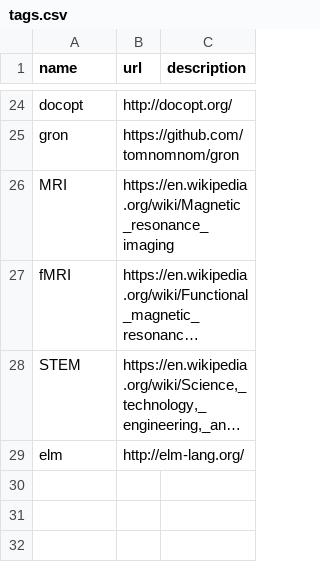
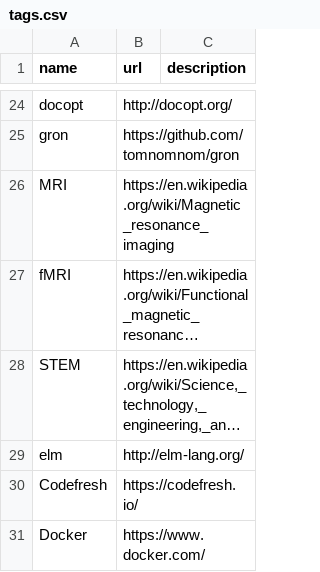
Before and after one commit to szabgab/codeandtalk.com, a CSV file: data/tags.csv, drawn as a sheet; only a part is shown, gaps mark what is left out; long unchanged cells end in …; the diff names each change by its address in the sheet, - before the commit and + after, or states it on an @@ line.

```diff
--- a/data/tags.csv
+++ b/data/tags.csv
+row 30: Codefresh | https://codefresh.io/
+row 31: Docker | https://www.docker.com/
```
Also changed, not shown: 1 other file.
